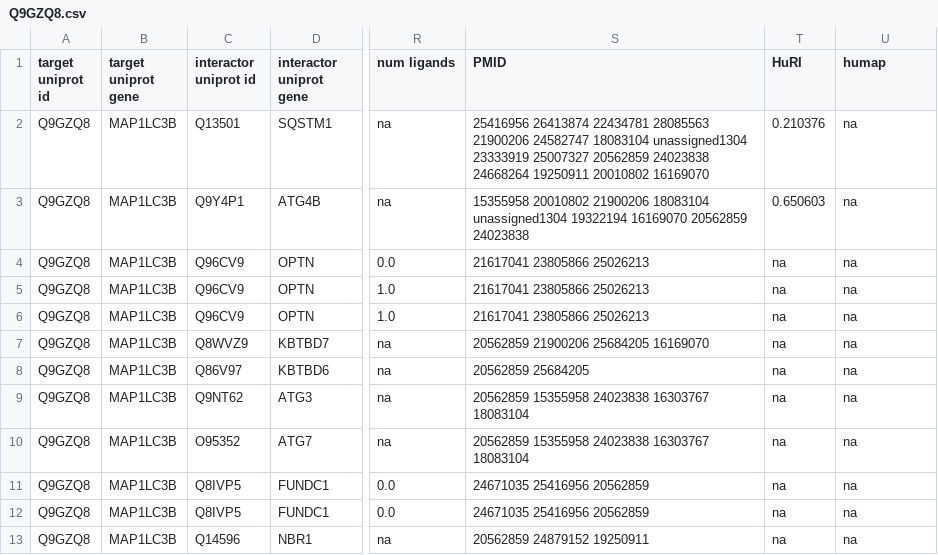
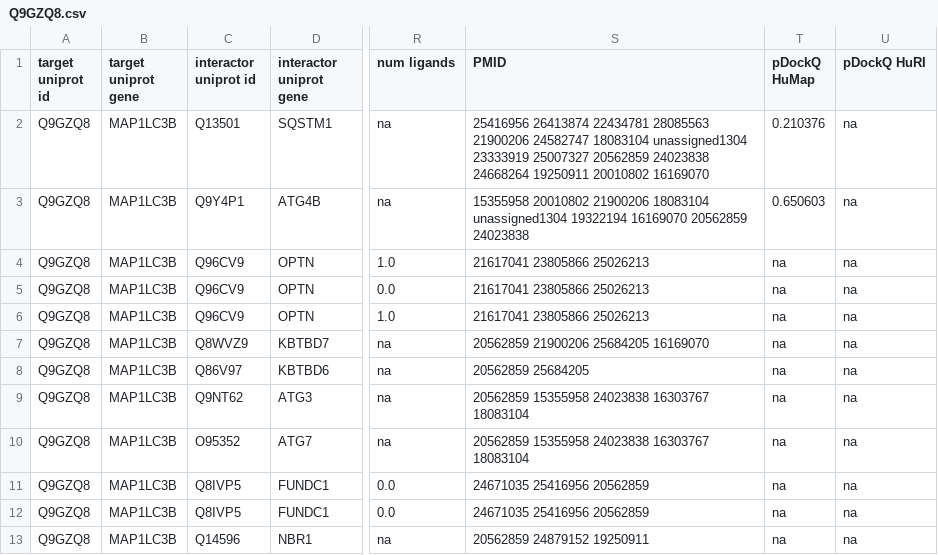
Before and after one commit to ELELAB/PPI2PDB, a CSV file: example3/Q9GZQ8.csv, drawn as a sheet; only a part is shown, gaps mark what is left out; the diff covers the shown part only; the diff names each change by its address in the sheet, - before the commit and + after, or states it on an @@ line.

```diff
--- a/example3/Q9GZQ8.csv
+++ b/example3/Q9GZQ8.csv
-T1: HuRI
+T1: pDockQ HuMap
-U1: humap
+U1: pDockQ HuRI
@@ row 6 moved to row 4: Q9GZQ8 @@
```
Also changed, not shown: 1 added row, 1 removed row, 16 moved rows and 10 edited cells elsewhere in this file, example/out.csv, example2/out.csv, 12 other files.
